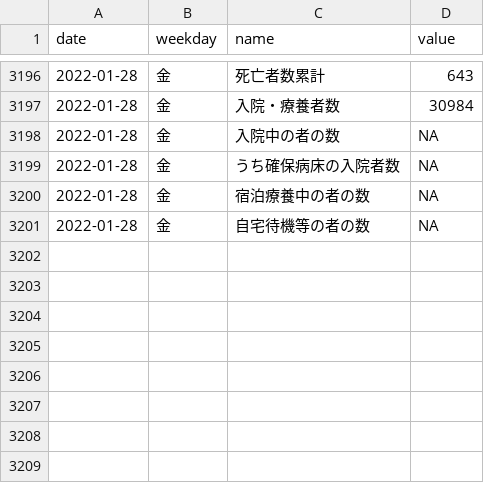
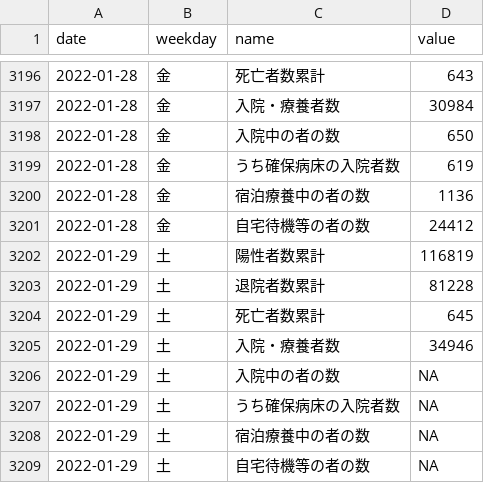
Before and after one commit to kzktmr/Covid19Dashboard, a CSV file: data/situation.csv, drawn as a sheet; only a part is shown, gaps mark what is left out.

Commit message:
Data updated

```diff
--- a/data/situation.csv
+++ b/data/situation.csv
@@ -3197,5 +3197,13 @@ date,weekday,name,value
 2022-01-28,金,入院・療養者数,30984
-2022-01-28,金,入院中の者の数,NA
-2022-01-28,金,うち確保病床の入院者数,NA
-2022-01-28,金,宿泊療養中の者の数,NA
-2022-01-28,金,自宅待機等の者の数,NA
+2022-01-28,金,入院中の者の数,650
+2022-01-28,金,うち確保病床の入院者数,619
+2022-01-28,金,宿泊療養中の者の数,1136
+2022-01-28,金,自宅待機等の者の数,24412
+2022-01-29,土,陽性者数累計,116819
+2022-01-29,土,退院者数累計,81228
+2022-01-29,土,死亡者数累計,645
+2022-01-29,土,入院・療養者数,34946
+2022-01-29,土,入院中の者の数,NA
+2022-01-29,土,うち確保病床の入院者数,NA
+2022-01-29,土,宿泊療養中の者の数,NA
+2022-01-29,土,自宅待機等の者の数,NA
```
Also changed, not shown: data/inspection.csv, data/newlycases.csv.
